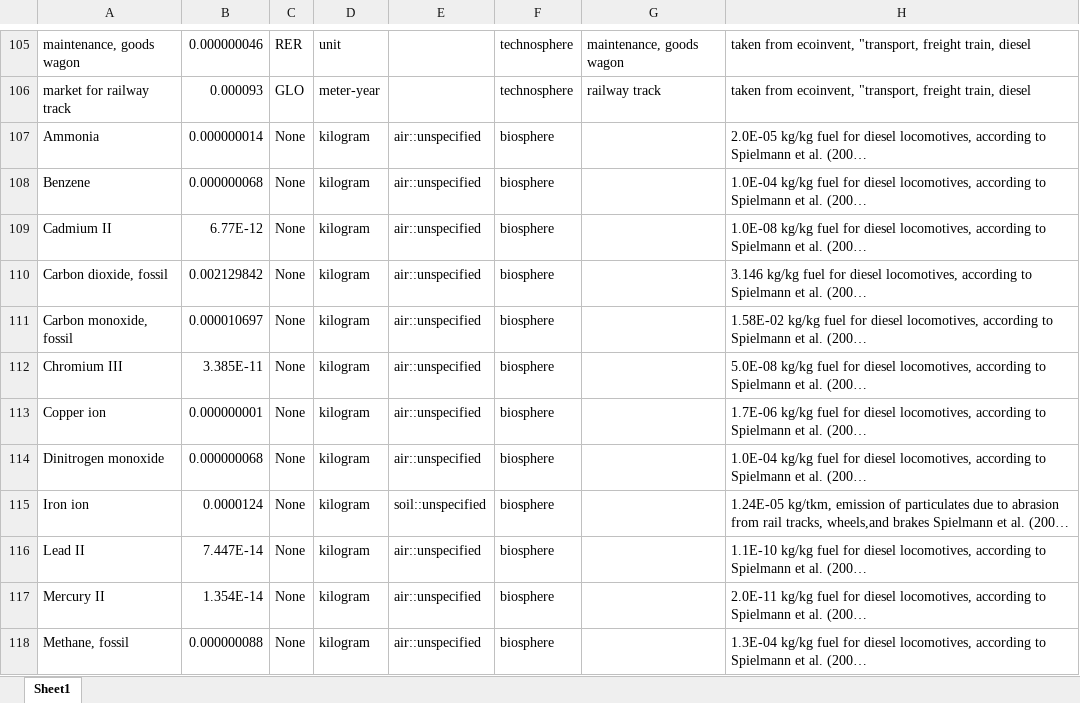
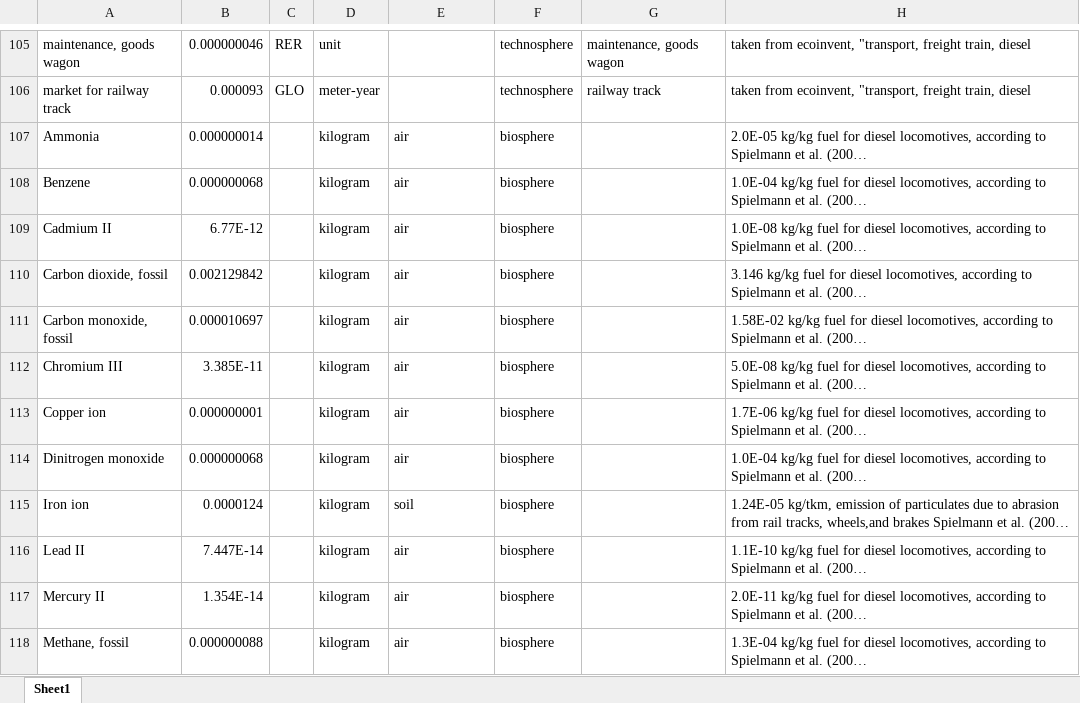
Before and after one commit to romainsacchi/rmnd-lca, an Excel workbook: premise/data/additional_inventories/lci-rail-freight.xlsx, sheet Sheet1, drawn as a sheet; only a part is shown, gaps mark what is left out; long unchanged cells end in …; values as stored, in another font and other column widths than the file's, no borders; the diff covers the shown part only; the diff names each change by its address in the sheet, - before the commit and + after, or states it on an @@ line.

Commit message:
Fix freight train LCI

```diff
--- a/premise/data/additional_inventories/lci-rail-freight.xlsx (sheet Sheet1)
+++ b/premise/data/additional_inventories/lci-rail-freight.xlsx (sheet Sheet1)
-C107:C118: None
+C107:C118: (empty)
-E107:E114: air::unspecified
+E107:E114: air
-E115: soil::unspecified
+E115: soil
-E116:E118: air::unspecified
+E116:E118: air
```
Also changed, not shown: 828 edited cells elsewhere in this sheet.
